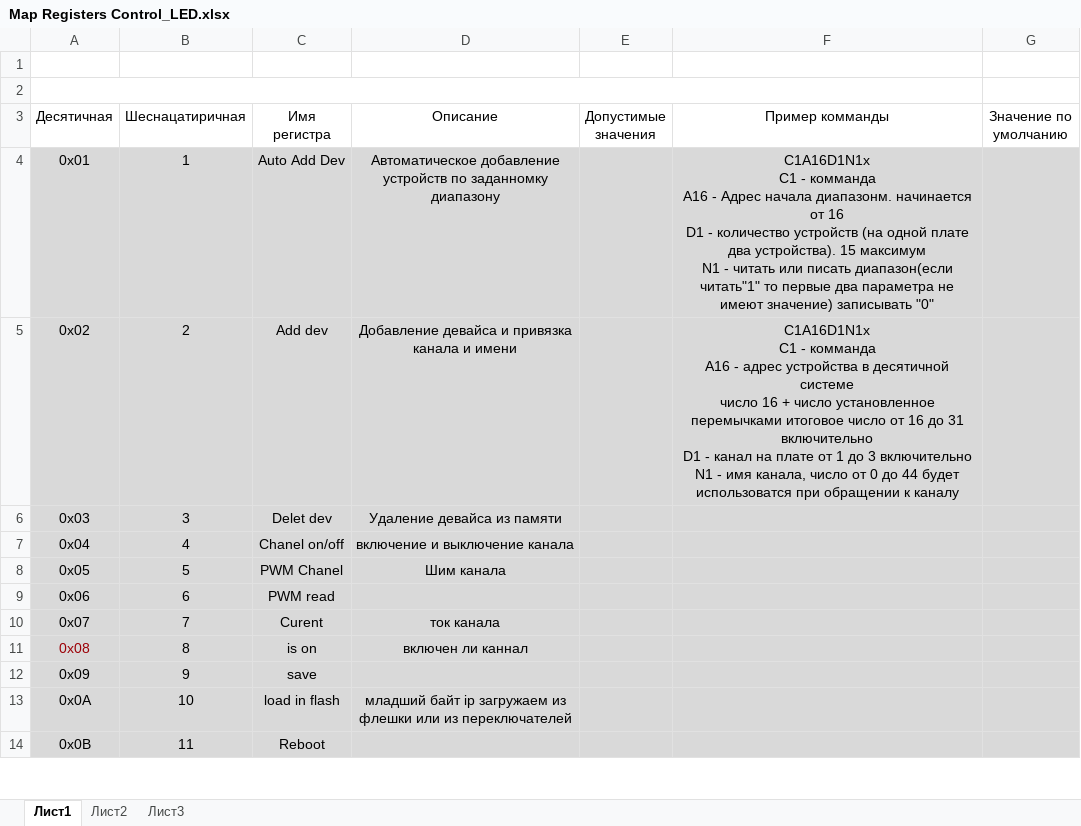
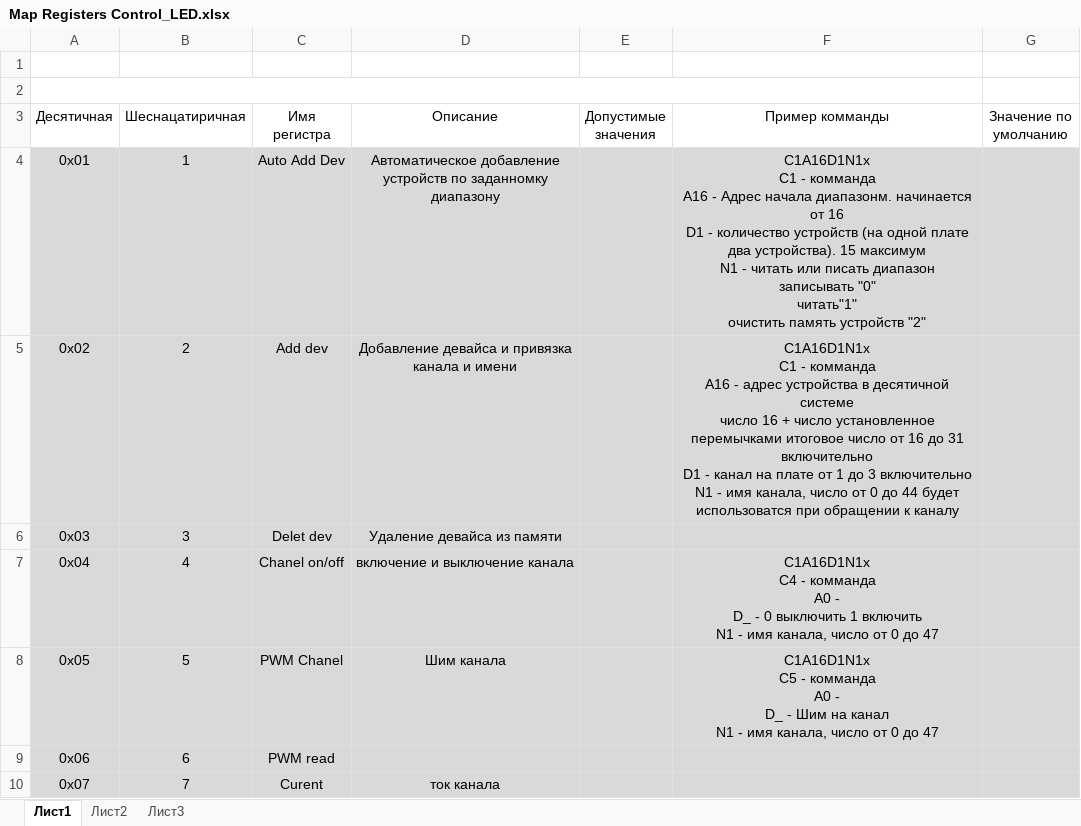
Before and after one commit to Sergey-V-Z/LED_Driver_ETH, an Excel workbook: firmware/Contrrol/Map Registers Control_LED.xlsx, sheet Лист1, drawn as a sheet; only a part is shown; the shorter side is filled out with more unchanged rows; values as stored, in another font and other column widths than the file's, no borders; ↵ is a line break in a cell; the diff names each change by its address in the sheet, - before the commit and + after, or states it on an @@ line.

Commit message:
Ubdate and debug
Обновление структуры связывания настроек для каналов. Исправление ошибок связи I2C

```diff
--- a/firmware/Contrrol/Map Registers Control_LED.xlsx (sheet Лист1)
+++ b/firmware/Contrrol/Map Registers Control_LED.xlsx (sheet Лист1)
-F4 (Пример комманды): …или писать диапазон(если читать"1" то первые два параметра не имеют значение) записывать "0"
+F4 (Пример комманды): …или писать диапазон ↵ записывать "0" ↵ читать"1" ↵ очистить память устройств "2"
-F7 (Пример комманды): (empty)
+F7 (Пример комманды): C1A16D1N1x ↵ C4 - комманда ↵ A0 - ↵ D_ - 0 выключить 1 включить ↵ N1 - имя канала, число от 0 до 47
-F8 (Пример комманды): (empty)
+F8 (Пример комманды): C1A16D1N1x ↵ C5 - комманда ↵ A0 - ↵ D_ - Шим на канал ↵ N1 - имя канала, число от 0 до 47
```
Also changed, not shown: 12 other files.
